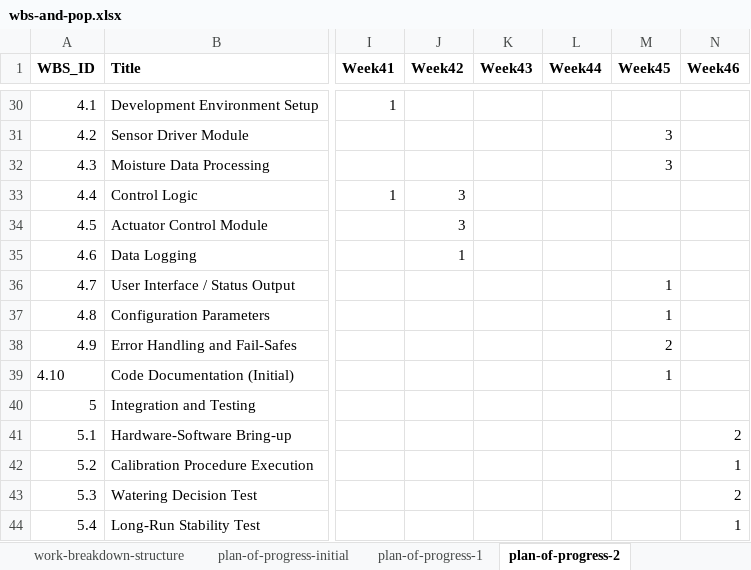
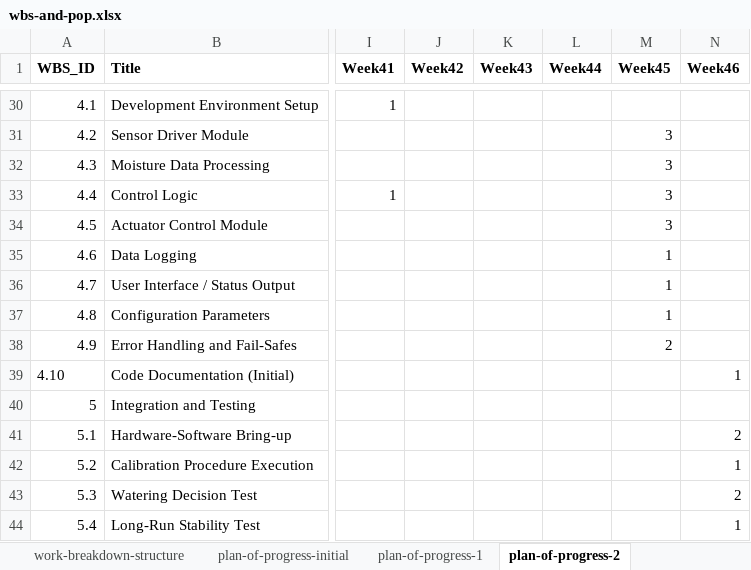
Before and after one commit to AndersKristof/ttk8, an Excel workbook: wbs-and-pop.xlsx, sheet plan-of-progress-2, drawn as a sheet; only a part is shown, gaps mark what is left out; values as stored, in another font and other column widths than the file's, no borders; conditional formats not drawn; the diff covers the shown part only; the diff names each change by its address in the sheet, - before the commit and + after, or states it on an @@ line.

Commit message:
updated wbs and pop to reflect how I actually plan to work

```diff
--- a/wbs-and-pop.xlsx (sheet plan-of-progress-2)
+++ b/wbs-and-pop.xlsx (sheet plan-of-progress-2)
-J33:J34 (Week42): 3
+J33:J34 (Week42): (empty)
-M33:M34 (Week45): (empty)
+M33:M34 (Week45): 3
-J35 (Week42): 1
+J35 (Week42): (empty)
-M35 (Week45): (empty)
+M35 (Week45): 1
-M39 (Week45): 1
+M39 (Week45): (empty)
-N39 (Week46): (empty)
+N39 (Week46): 1
```
Also changed, not shown: 1 added row, 1 removed row and 29 edited cells elsewhere in this sheet, sheet work-breakdown-structure.
